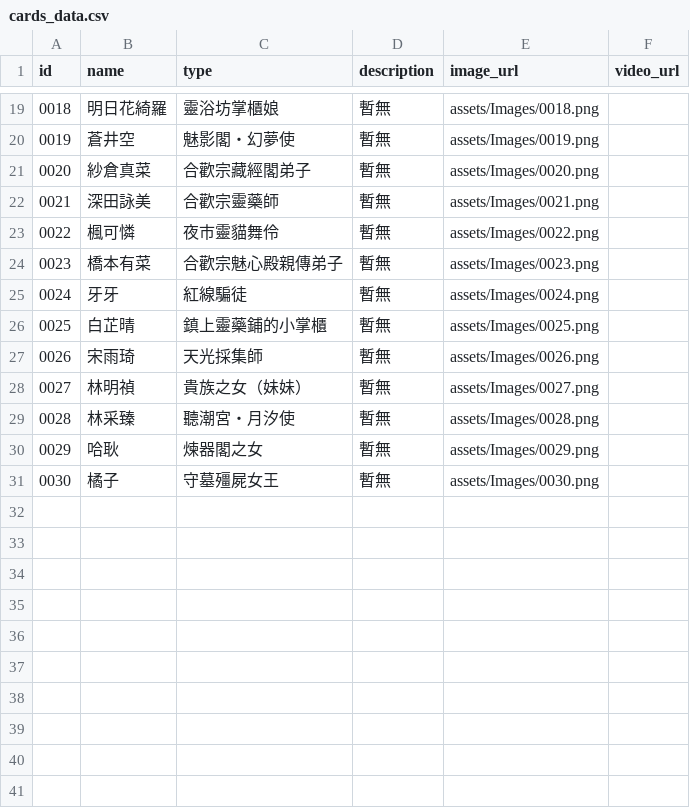
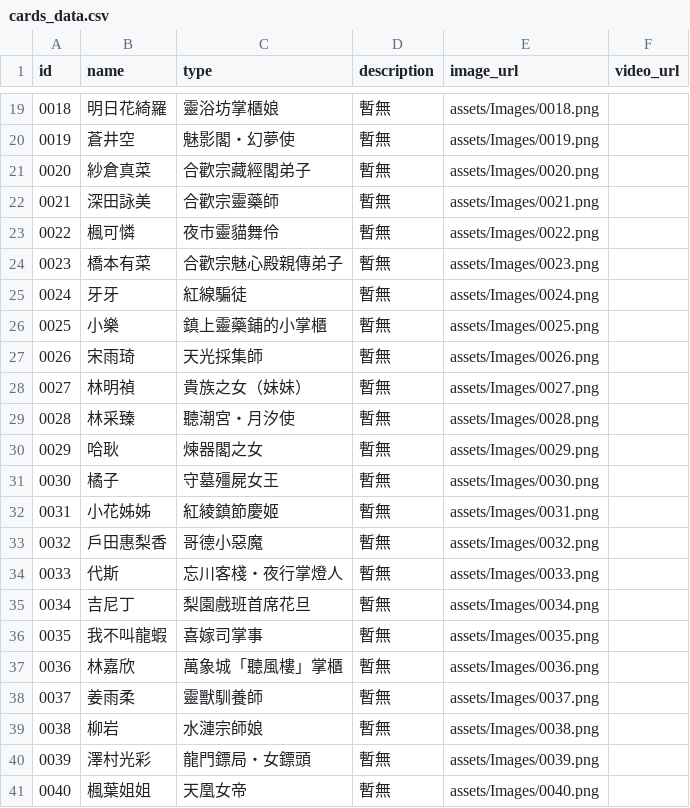
Before and after one commit to rich5241/XianxiaCardApp, a CSV file: assets/data/cards_data.csv, drawn as a sheet; only a part is shown, gaps mark what is left out.

```diff
--- a/assets/data/cards_data.csv
+++ b/assets/data/cards_data.csv
@@ -25,3 +25,3 @@ id,name,type,description,image_url,video_url
 0024,牙牙,紅線騙徒,暫無,assets/Images/0024.png,
-0025,白芷晴,鎮上靈藥鋪的小掌櫃,暫無,assets/Images/0025.png,
+0025,小樂,鎮上靈藥鋪的小掌櫃,暫無,assets/Images/0025.png,
 0026,宋雨琦,天光採集師,暫無,assets/Images/0026.png,
@@ -31 +31,11 @@ id,name,type,description,image_url,video_url
 0030,橘子,守墓殭屍女王,暫無,assets/Images/0030.png,
+0031,小花姊姊,紅綾鎮節慶姬,暫無,assets/Images/0031.png,
+0032,戶田惠梨香,哥德小惡魔,暫無,assets/Images/0032.png,
+0033,代斯,忘川客棧・夜行掌燈人,暫無,assets/Images/0033.png,
+0034,吉尼丁,梨園戲班首席花旦,暫無,assets/Images/0034.png,
+0035,我不叫龍蝦,喜嫁司掌事,暫無,assets/Images/0035.png,
+0036,林嘉欣,萬象城「聽風樓」掌櫃,暫無,assets/Images/0036.png,
+0037,姜雨柔,靈獸馴養師,暫無,assets/Images/0037.png,
+0038,柳岩,水漣宗師娘,暫無,assets/Images/0038.png,
+0039,澤村光彩,龍門鏢局・女鏢頭,暫無,assets/Images/0039.png,
+0040,楓葉姐姐,天凰女帝,暫無,assets/Images/0040.png,
```
Also changed, not shown: 46 other files.
